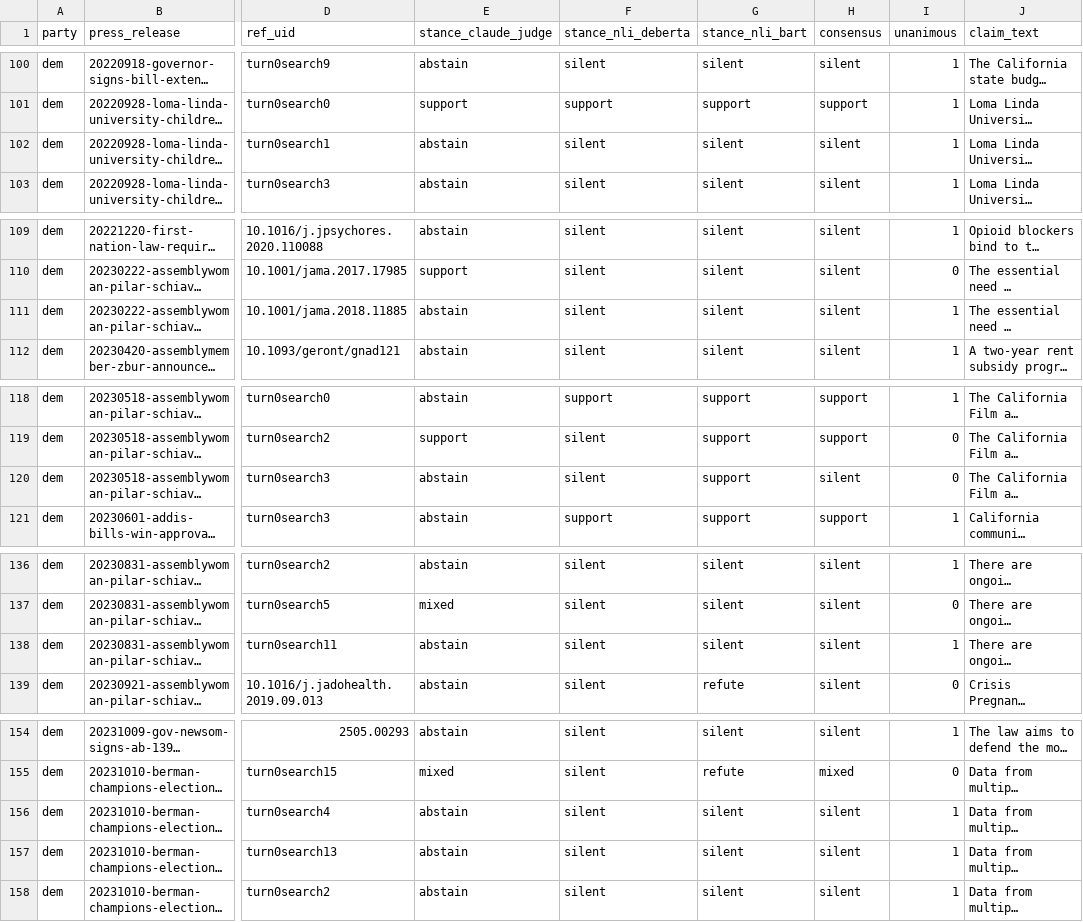
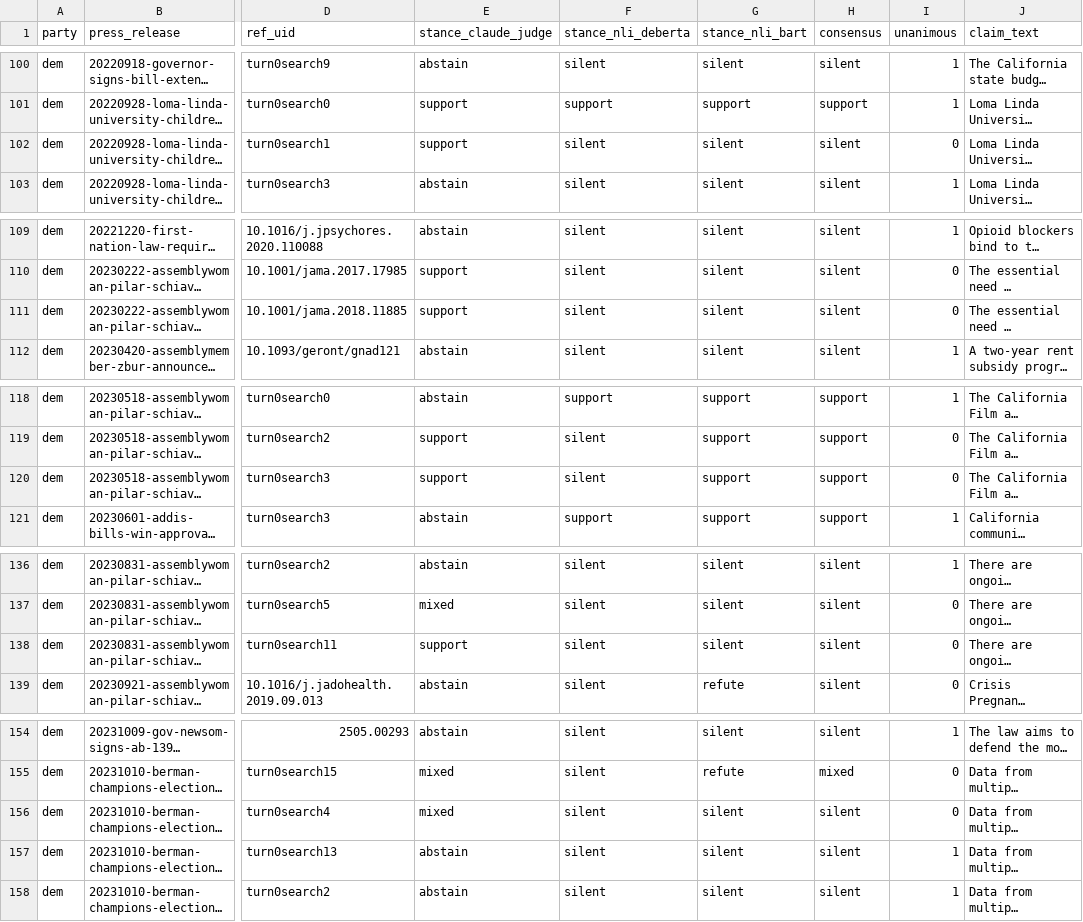
Before and after one commit to bdesmarais/ai-policy-science-use-public, a CSV file: outputs/stance/pairs_labeled.csv, drawn as a sheet; only a part is shown, gaps mark what is left out; long unchanged cells end in …; the diff covers the shown part only; the diff names each change by its address in the sheet, - before the commit and + after, or states it on an @@ line.

```diff
--- a/outputs/stance/pairs_labeled.csv
+++ b/outputs/stance/pairs_labeled.csv
-E102 (stance_claude_judge): abstain
+E102 (stance_claude_judge): support
-I102 (unanimous): 1
+I102 (unanimous): 0
-E111 (stance_claude_judge): abstain
+E111 (stance_claude_judge): support
-I111 (unanimous): 1
+I111 (unanimous): 0
-E120 (stance_claude_judge): abstain
+E120 (stance_claude_judge): support
-H120 (consensus): silent
+H120 (consensus): support
-E138 (stance_claude_judge): abstain
+E138 (stance_claude_judge): support
-I138 (unanimous): 1
+I138 (unanimous): 0
-E156 (stance_claude_judge): abstain
+E156 (stance_claude_judge): mixed
-I156 (unanimous): 1
+I156 (unanimous): 0
```
Also changed, not shown: 87 edited cells elsewhere in this file, 5 other files.
